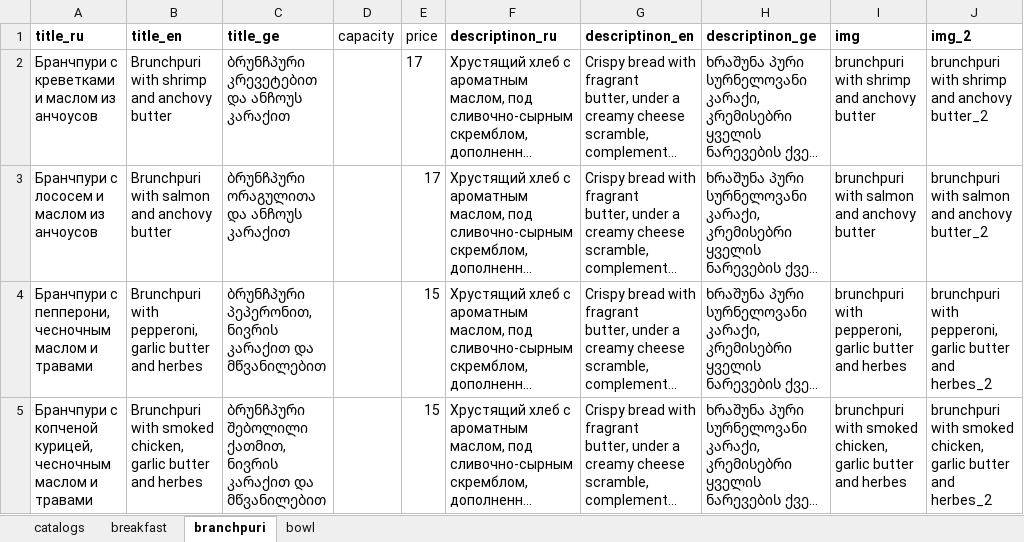
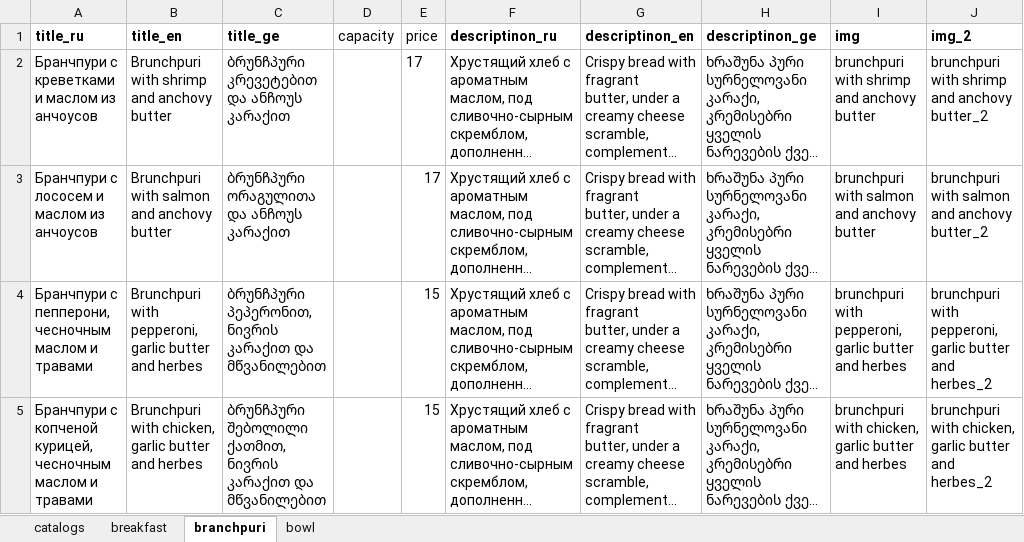
Before and after one commit to GkirillS/GkirillS.github.io, an Excel workbook: public/coffee/kitchen.xlsx, sheet branchpuri, drawn as a sheet; long unchanged cells end in …; values as stored, in another font and other column widths than the file's, no borders; the diff names each change by its address in the sheet, - before the commit and + after, or states it on an @@ line.

```diff
--- a/public/coffee/kitchen.xlsx (sheet branchpuri)
+++ b/public/coffee/kitchen.xlsx (sheet branchpuri)
-B5 (title_en): Brunchpuri with smoked chicken, garlic…
+B5 (title_en): Brunchpuri with chicken, garlic…
-I5 (img): brunchpuri with smoked chicken, garlic…
+I5 (img): brunchpuri with chicken, garlic…
-J5 (img_2): brunchpuri with smoked chicken, garlic…
+J5 (img_2): brunchpuri with chicken, garlic…
```
Also changed, not shown: 1 other file.
